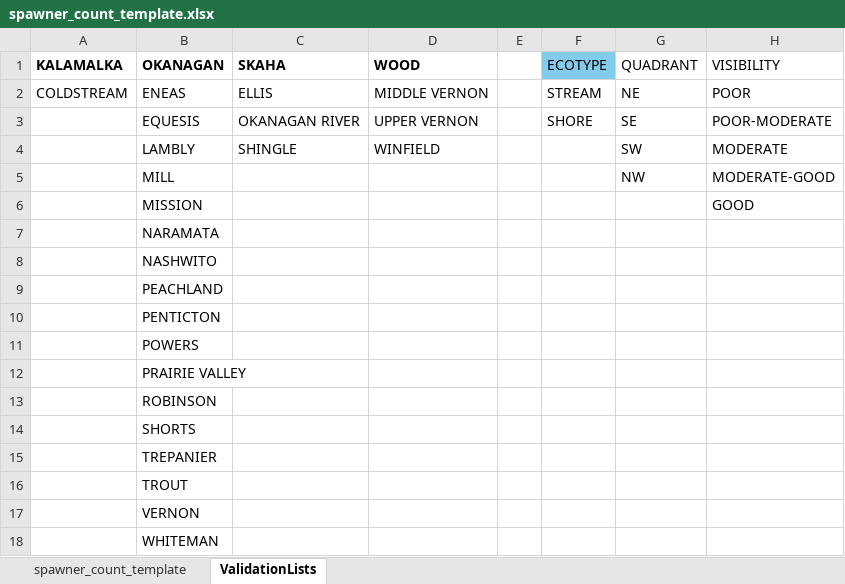
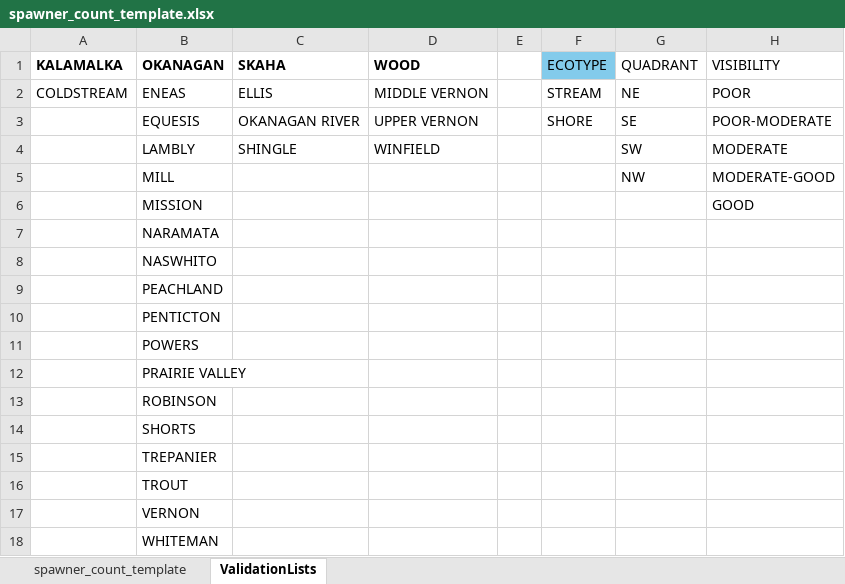
Before and after one commit to PAskey/KokaneeSpawnerApp, an Excel workbook: data/spawner_count_template.xlsx, sheet ValidationLists, drawn as a sheet; values as stored, in another font and other column widths than the file's, no borders; the diff names each change by its address in the sheet, - before the commit and + after, or states it on an @@ line.

Commit message:
updated data

```diff
--- a/data/spawner_count_template.xlsx (sheet ValidationLists)
+++ b/data/spawner_count_template.xlsx (sheet ValidationLists)
-B8 (OKANAGAN): NASHWITO
+B8 (OKANAGAN): NASWHITO
```
Also changed, not shown: 6 other files.
